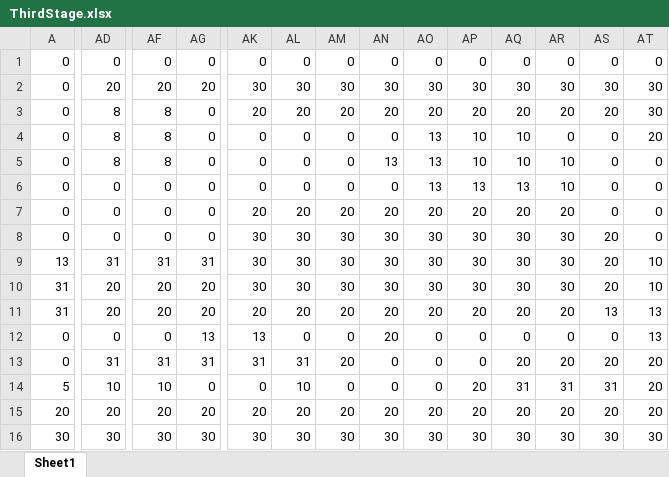
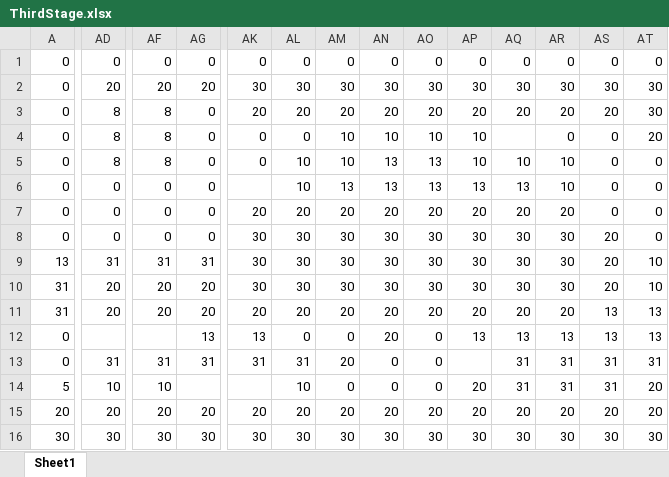
Before and after one commit to Miyuki0318/Poor-Railroad-Company, an Excel workbook: Excel/ThirdStage.xlsx, sheet Sheet1, drawn as a sheet; only a part is shown, gaps mark what is left out; values as stored, in another font and other column widths than the file's, no borders; conditional formats not drawn; the diff covers the shown part only; the diff names each change by its address in the sheet, - before the commit and + after, or states it on an @@ line.

```diff
--- a/Excel/ThirdStage.xlsx (sheet Sheet1)
+++ b/Excel/ThirdStage.xlsx (sheet Sheet1)
-AM4:AM5: 0
+AM4:AM5: 10
-AN4: 0
+AN4: 10
-AO4: 13
+AO4: 10
-AQ4: 10
+AQ4: (empty)
-AL5:AL6: 0
+AL5:AL6: 10
-AK6: 0
+AK6: (empty)
-AM6: 0
+AM6: 13
-AN6: 0
+AN6: 13
-AD12: 0
+AD12: (empty)
-AF12: 0
+AF12: (empty)
-AP12: 0
+AP12: 13
-AQ12: 0
+AQ12: 13
-AR12: 0
+AR12: 13
-AS12: 0
+AS12: 13
-AP13: 0
+AP13: (empty)
-AQ13: 20
+AQ13: 31
-AR13: 20
+AR13: 31
-AS13: 20
+AS13: 31
-AT13: 20
+AT13: 31
-AG14: 0
+AG14: (empty)
-AK14: 0
+AK14: (empty)
```
Also changed, not shown: 1 edited cell elsewhere in this sheet, Excel/ThirdGround.xlsx, 2 other files.
